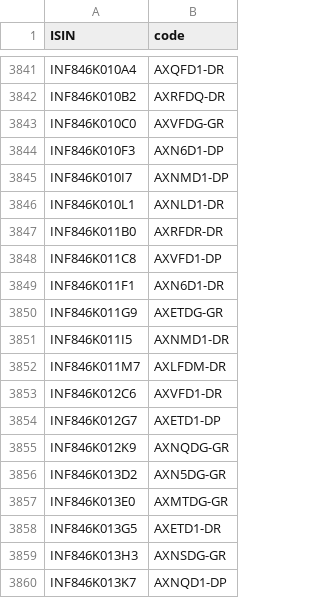
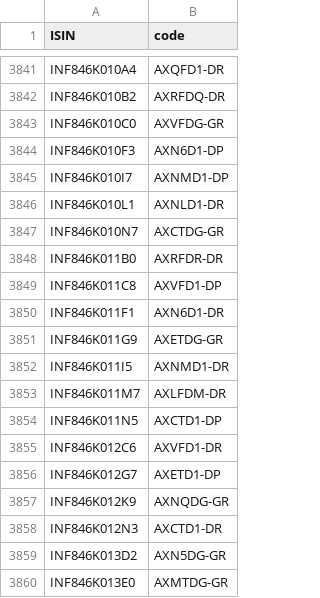
Before and after one commit to captn3m0/mf.captnemo.in, a CSV file: _data/lookup.csv, drawn as a sheet; only a part is shown, gaps mark what is left out; the shorter side is filled out with more unchanged rows; the diff names each change by its address in the sheet, - before the commit and + after, or states it on an @@ line.

```diff
--- a/_data/lookup.csv
+++ b/_data/lookup.csv
+row 3847: INF846K010N7 | AXCTDG-GR
+row 3854: INF846K011N5 | AXCTD1-DP
+row 3858: INF846K012N3 | AXCTD1-DR
```
Also changed, not shown: 1 other file.
